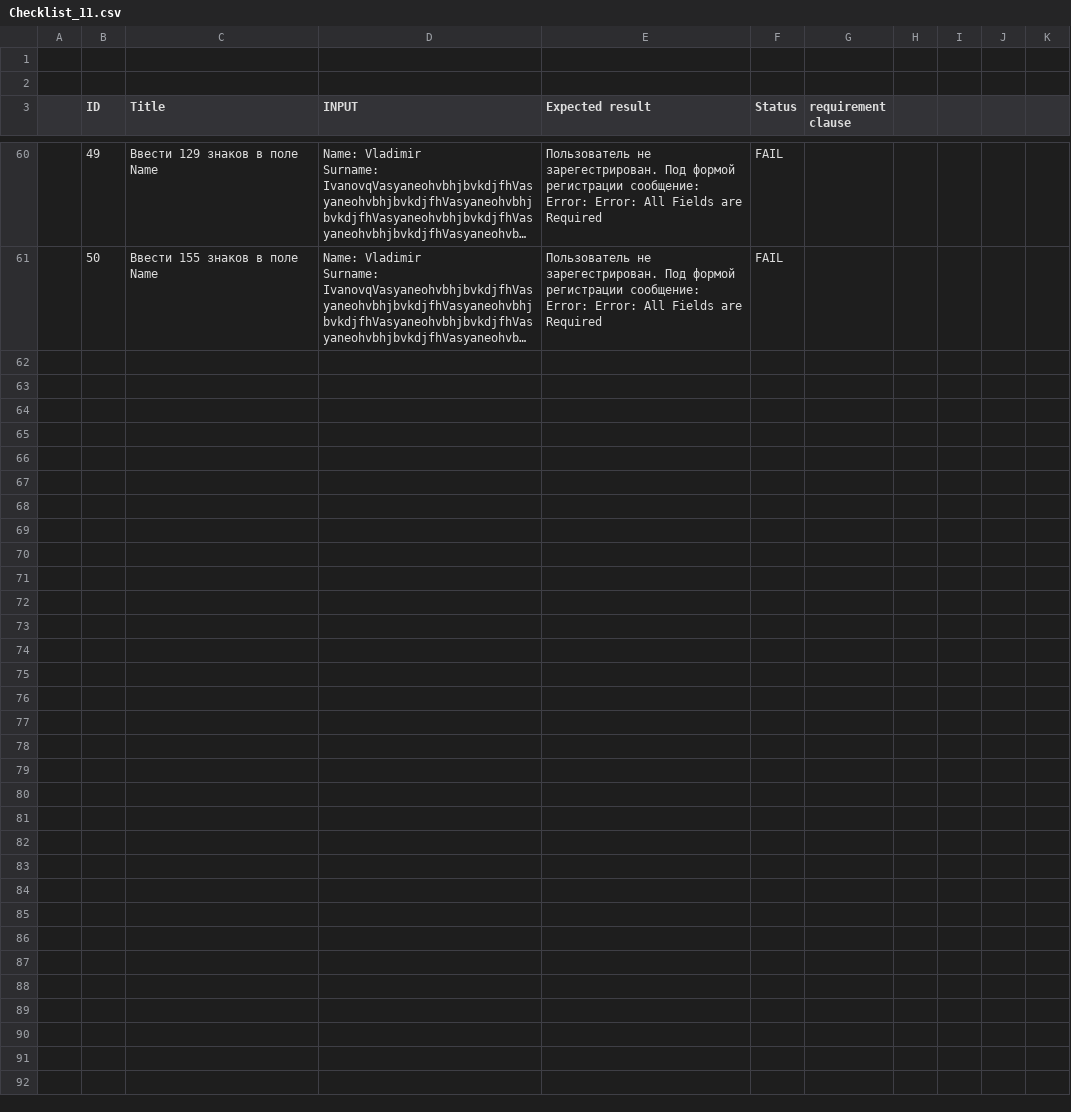
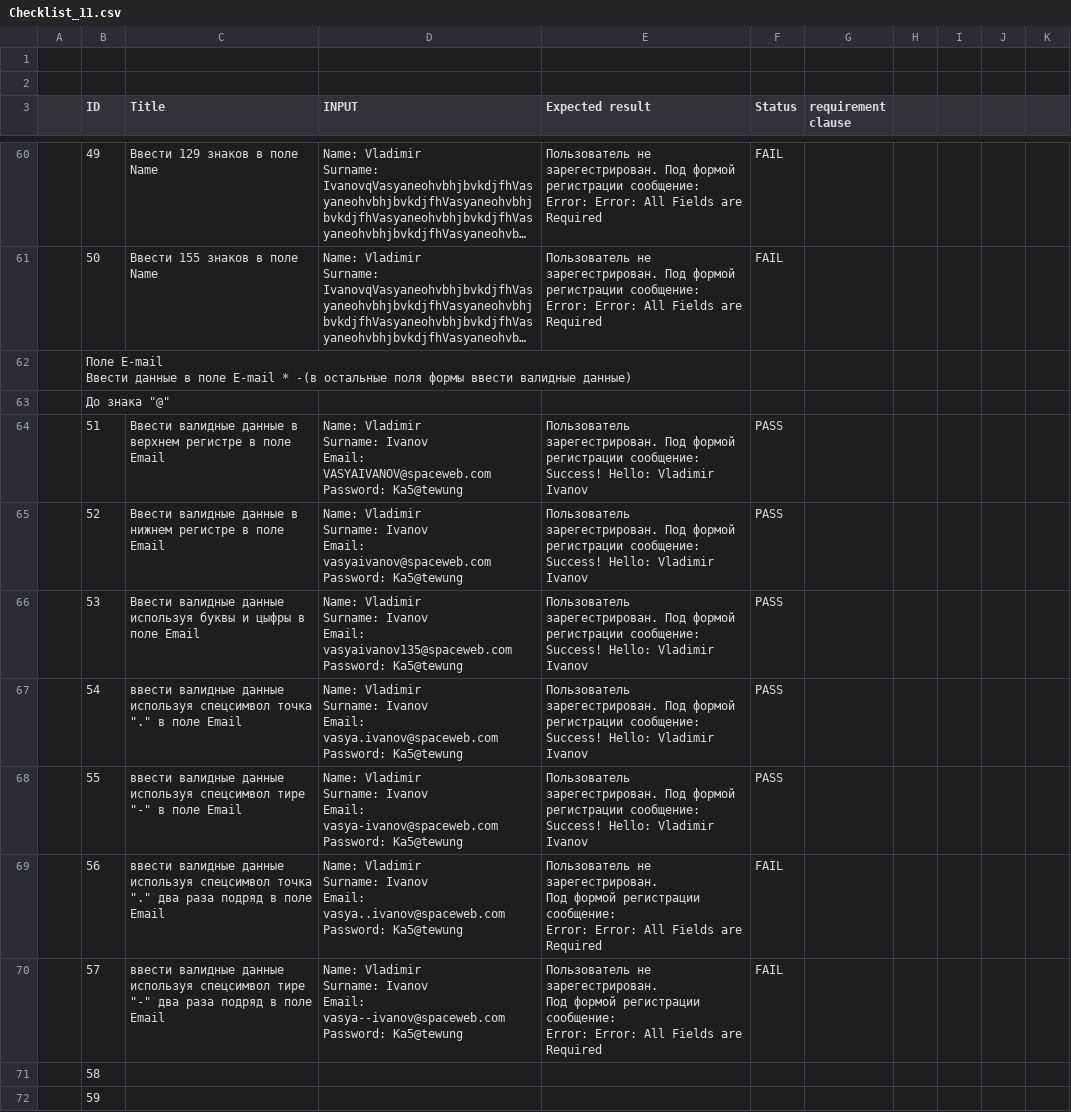
Before and after one commit to gogvyatkin/Group_27, a CSV file: CheckLists/Checklist_11.csv, drawn as a sheet; only a part is shown, gaps mark what is left out; long unchanged cells end in …; ↵ is a line break in a cell; the diff covers the shown part only; the diff names each change by its address in the sheet, - before the commit and + after, or states it on an @@ line.

Commit message:
update checklist to 57

```diff
--- a/CheckLists/Checklist_11.csv
+++ b/CheckLists/Checklist_11.csv
+row 62:  | Поле E-mail ↵ Ввести данные в поле E-mail * -(в остальные поля формы ввести валидные данные)
+row 63:  | До знака "@"
+row 64:  | 51 | Ввести валидные данные в верхнем регистре в поле Email | Name: Vladimir ↵ Surname: Ivanov ↵ Email: VASYAIVANOV@spaceweb.com ↵ Password: Ka5@tewung | Пользователь зарегестрирован. Под формой регистрации сообщение: Success! Hello: Vladimir Ivanov | PASS
+row 65:  | 52 | Ввести валидные данные в нижнем регистре в поле Email | Name: Vladimir ↵ Surname: Ivanov ↵ Email: vasyaivanov@spaceweb.com ↵ Password: Ka5@tewung | Пользователь зарегестрирован. Под формой регистрации сообщение: Success! Hello: Vladimir Ivanov | PASS
+row 66:  | 53 | Ввести валидные данные используя буквы и цыфры в поле Email | Name: Vladimir ↵ Surname: Ivanov ↵ Email: vasyaivanov135@spaceweb.com ↵ Password: Ka5@tewung | Пользователь зарегестрирован. Под формой регистрации сообщение: Success! Hello: Vladimir Ivanov | PASS
+row 67:  | 54 | ввести валидные данные используя спецсимвол точка "." в поле Email | Name: Vladimir ↵ Surname: Ivanov ↵ Email: vasya.ivanov@spaceweb.com ↵ Password: Ka5@tewung | Пользователь зарегестрирован. Под формой регистрации сообщение: Success! Hello: Vladimir Ivanov | PASS
+row 68:  | 55 | ввести валидные данные используя спецсимвол тире "-" в поле Email | Name: Vladimir ↵ Surname: Ivanov ↵ Email: vasya-ivanov@spaceweb.com ↵ Password: Ka5@tewung | Пользователь зарегестрирован. Под формой регистрации сообщение: Success! Hello: Vladimir Ivanov | PASS
+row 69:  | 56 | ввести валидные данные используя спецсимвол точка "." два раза подряд в поле Email | Name: Vladimir ↵ Surname: Ivanov ↵ Email: vasya..ivanov@spaceweb.com ↵ Password: Ka5@tewung | Пользователь не зарегестрирован. ↵ Под формой регистрации сообщение: ↵ Error: Error: All Fields are Required | FAIL
+row 70:  | 57 | ввести валидные данные используя спецсимвол тире "-" два раза подряд в поле Email | Name: Vladimir ↵ Surname: Ivanov ↵ Email: vasya--ivanov@spaceweb.com ↵ Password: Ka5@tewung | Пользователь не зарегестрирован. ↵ Под формой регистрации сообщение: ↵ Error: Error: All Fields are Required | FAIL
+row 71:  | 58
+row 72:  | 59
```
Also changed, not shown: 11 added rows elsewhere in this file.
